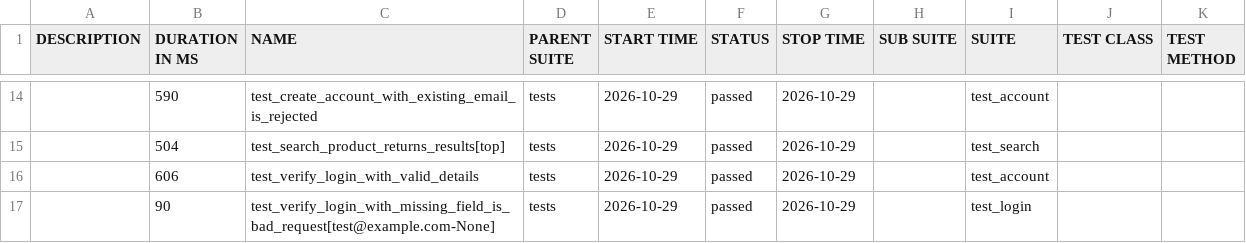
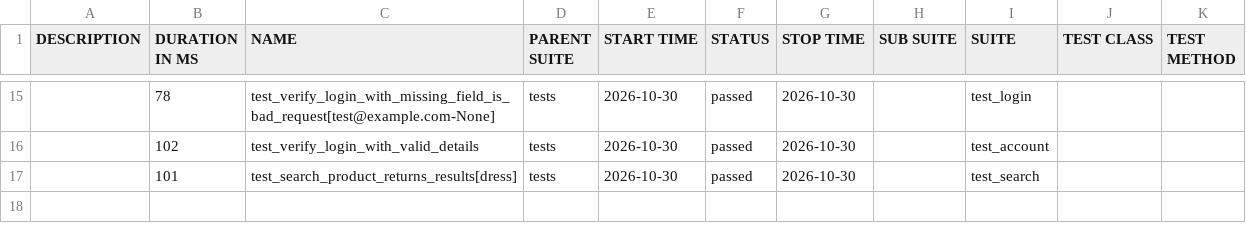
Before and after one commit to IF22I/uitap-automation, a CSV file: api/data/suites.csv, drawn as a sheet; only a part is shown, gaps mark what is left out; the diff covers the shown part only.

```diff
--- a/api/data/suites.csv
+++ b/api/data/suites.csv
@@ -14,4 +15,3 @@
-"","590","test_create_account_with_existing_email_is_rejected","tests","2026-10-29","passed","2026-10-29","","test_account","",""
-"","504","test_search_product_returns_results[top]","tests","2026-10-29","passed","2026-10-29","","test_search","",""
-"","606","test_verify_login_with_valid_details","tests","2026-10-29","passed","2026-10-29","","test_account","",""
-"","90","test_verify_login_with_missing_field_is_bad_request[test@example.com-None]","tests","2026-10-29","passed","2026-10-29","","test_login","",""
+"","78","test_verify_login_with_missing_field_is_bad_request[test@example.com-None]","tests","2026-10-30","passed","2026-10-30","","test_login","",""
+"","102","test_verify_login_with_valid_details","tests","2026-10-30","passed","2026-10-30","","test_account","",""
+"","101","test_search_product_returns_results[dress]","tests","2026-10-30","passed","2026-10-30","","test_search","",""
```
Also changed, not shown: 6 added rows, 5 removed rows and 23 edited cells elsewhere in this file, 52 other files.
